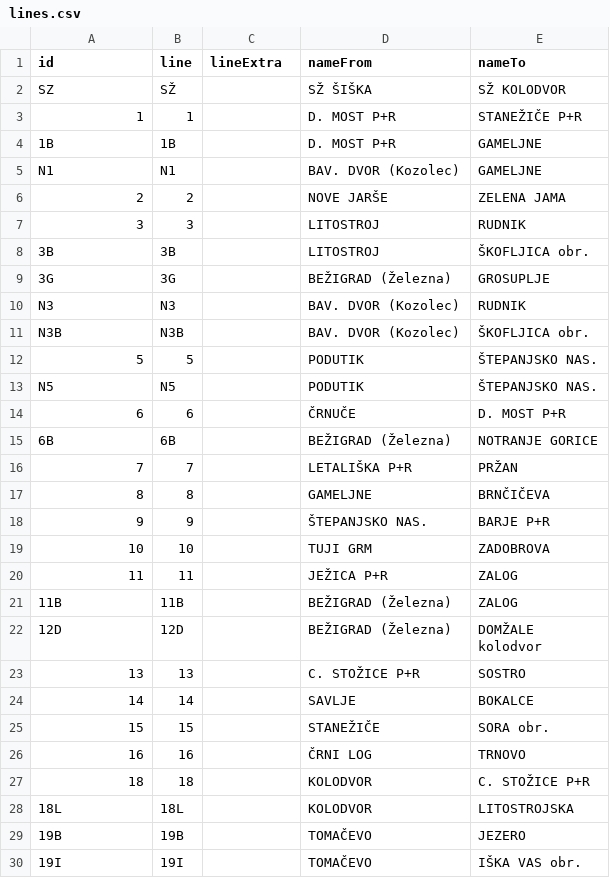
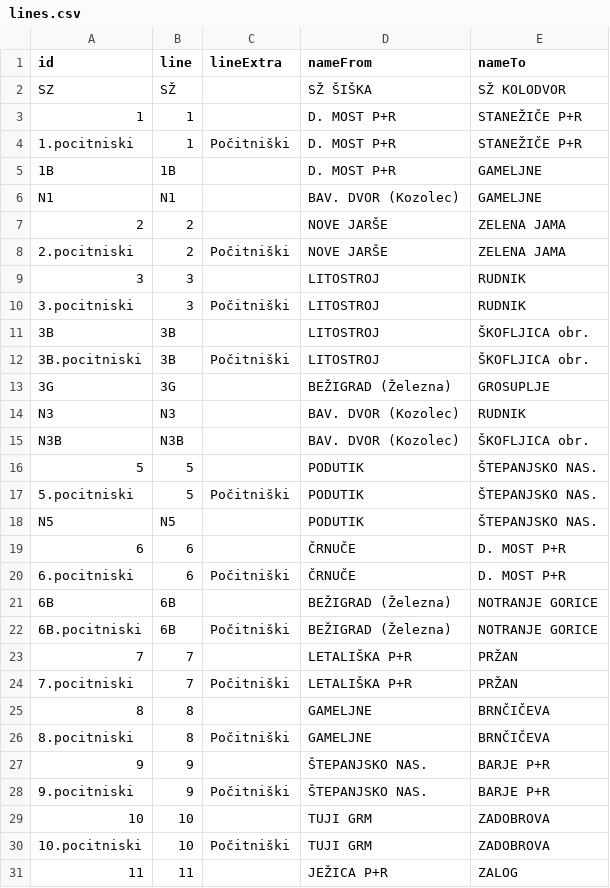
Before and after one commit to openstreetmap-si/bus-routes-osm-lpp, a CSV file: data/lpp/lines.csv, drawn as a sheet; only a part is shown; the shorter side is filled out with more unchanged rows; the diff covers the shown part only; the diff names each change by its address in the sheet, - before the commit and + after, or states it on an @@ line.

```diff
--- a/data/lpp/lines.csv
+++ b/data/lpp/lines.csv
+row 4: 1.pocitniski | 1 | Počitniški | D. MOST P+R | STANEŽIČE P+R
+row 8: 2.pocitniski | 2 | Počitniški | NOVE JARŠE | ZELENA JAMA
+row 10: 3.pocitniski | 3 | Počitniški | LITOSTROJ | RUDNIK
+row 12: 3B.pocitniski | 3B | Počitniški | LITOSTROJ | ŠKOFLJICA obr.
+row 17: 5.pocitniski | 5 | Počitniški | PODUTIK | ŠTEPANJSKO NAS.
+row 20: 6.pocitniski | 6 | Počitniški | ČRNUČE | D. MOST P+R
+row 22: 6B.pocitniski | 6B | Počitniški | BEŽIGRAD (Železna) | NOTRANJE GORICE
+row 24: 7.pocitniski | 7 | Počitniški | LETALIŠKA P+R | PRŽAN
+row 26: 8.pocitniski | 8 | Počitniški | GAMELJNE | BRNČIČEVA
+row 28: 9.pocitniski | 9 | Počitniški | ŠTEPANJSKO NAS. | BARJE P+R
+row 30: 10.pocitniski | 10 | Počitniški | TUJI GRM | ZADOBROVA
```
Also changed, not shown: 20 added rows elsewhere in this file, 1 other file.
